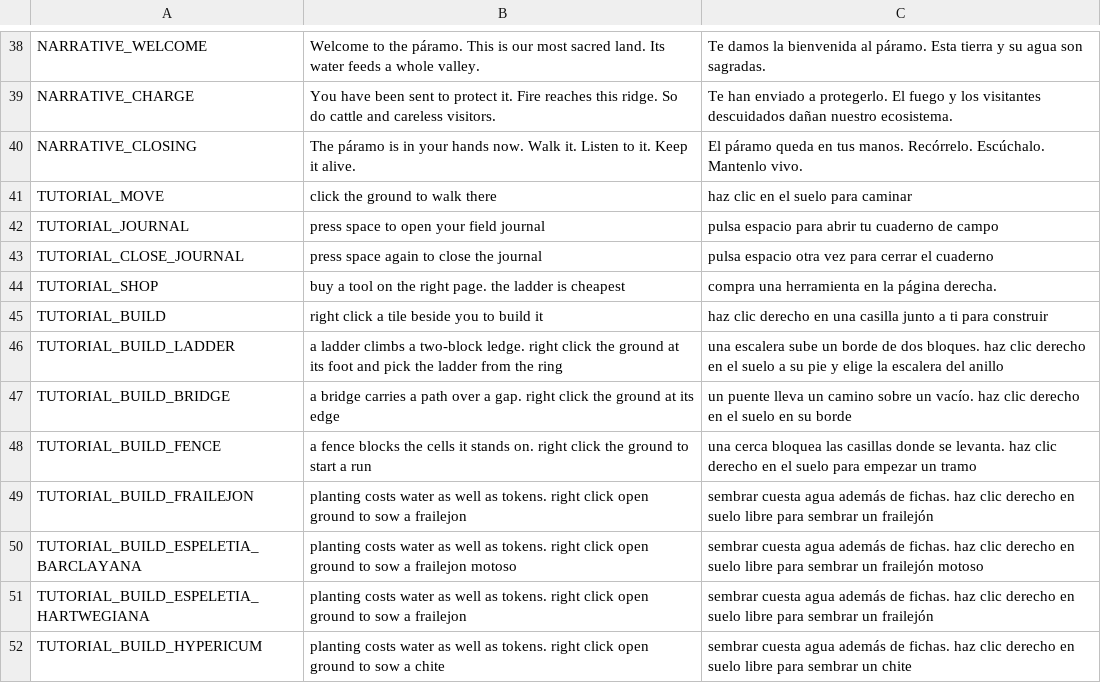
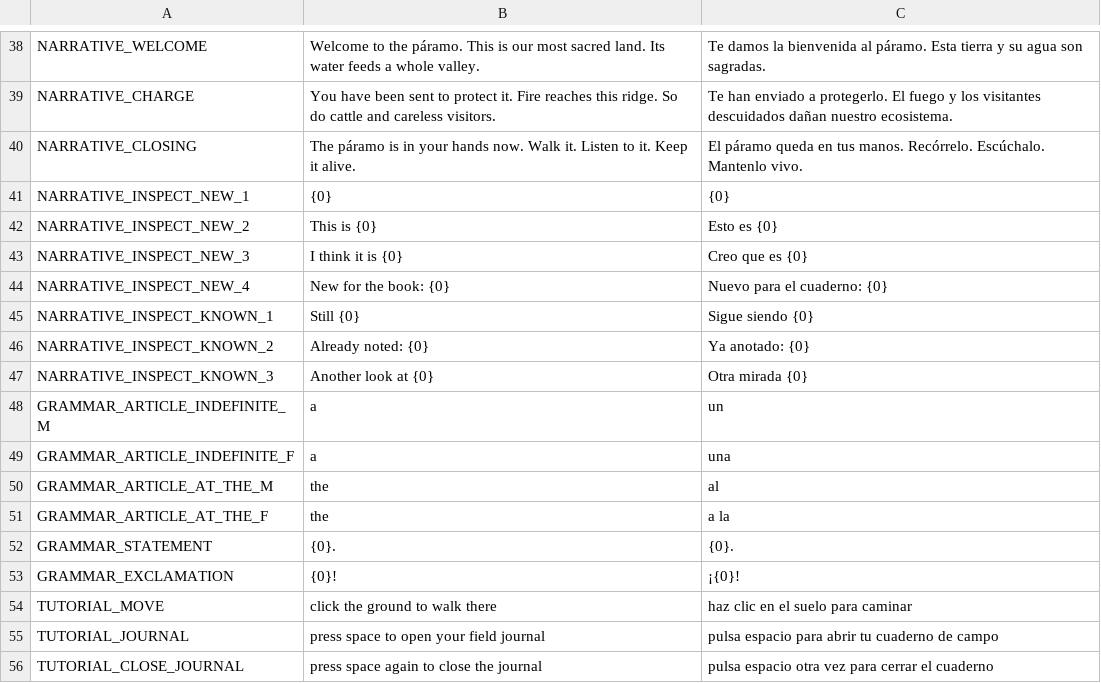
Before and after one commit to tomascorreag/Paramo, a CSV file: assets/translations/paramo.csv, drawn as a sheet; only a part is shown, gaps mark what is left out; the shorter side is filled out with more unchanged rows.

Commit message:
discovery exclamations

```diff
--- a/assets/translations/paramo.csv
+++ b/assets/translations/paramo.csv
@@ -40,2 +40,15 @@ NARRATIVE_CHARGE,You have been sent to protect it. Fire reaches this ridge. So d
 NARRATIVE_CLOSING,The páramo is in your hands now. Walk it. Listen to it. Keep it alive.,El páramo queda en tus manos. Recórrelo. Escúchalo. Mantenlo vivo.
+NARRATIVE_INSPECT_NEW_1,{0},{0}
+NARRATIVE_INSPECT_NEW_2,This is {0},Esto es {0}
+NARRATIVE_INSPECT_NEW_3,I think it is {0},Creo que es {0}
+NARRATIVE_INSPECT_NEW_4,New for the book: {0},Nuevo para el cuaderno: {0}
+NARRATIVE_INSPECT_KNOWN_1,Still {0},Sigue siendo {0}
+NARRATIVE_INSPECT_KNOWN_2,Already noted: {0},Ya anotado: {0}
+NARRATIVE_INSPECT_KNOWN_3,Another look at {0},Otra mirada {0}
+GRAMMAR_ARTICLE_INDEFINITE_M,a,un
+GRAMMAR_ARTICLE_INDEFINITE_F,a,una
+GRAMMAR_ARTICLE_AT_THE_M,the,al
+GRAMMAR_ARTICLE_AT_THE_F,the,a la
+GRAMMAR_STATEMENT,{0}.,{0}.
+GRAMMAR_EXCLAMATION,{0}!,¡{0}!
 TUTORIAL_MOVE,click the ground to walk there,haz clic en el suelo para caminar
```
Also changed, not shown: 16 other files.
